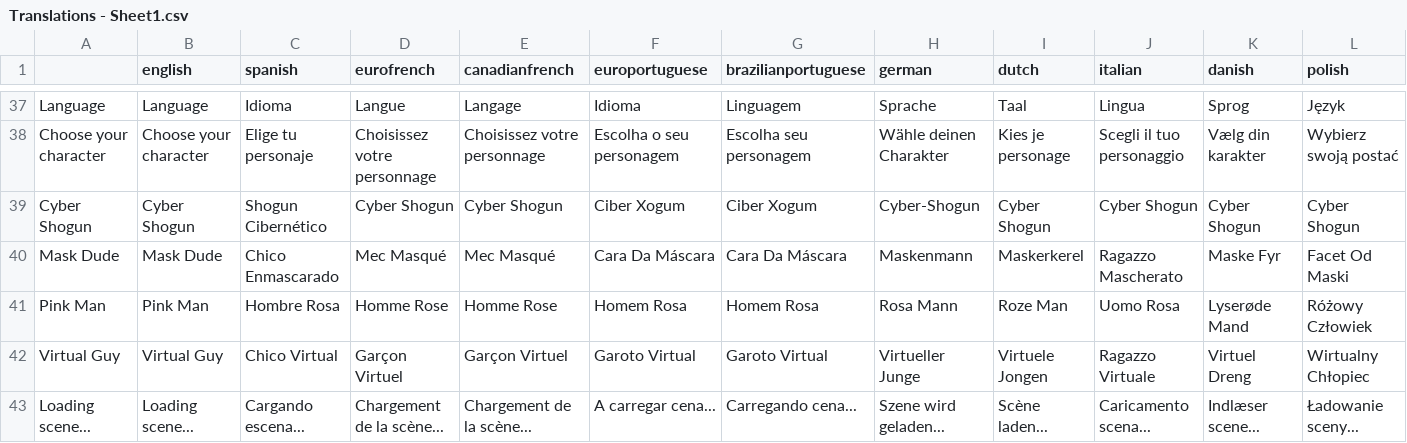
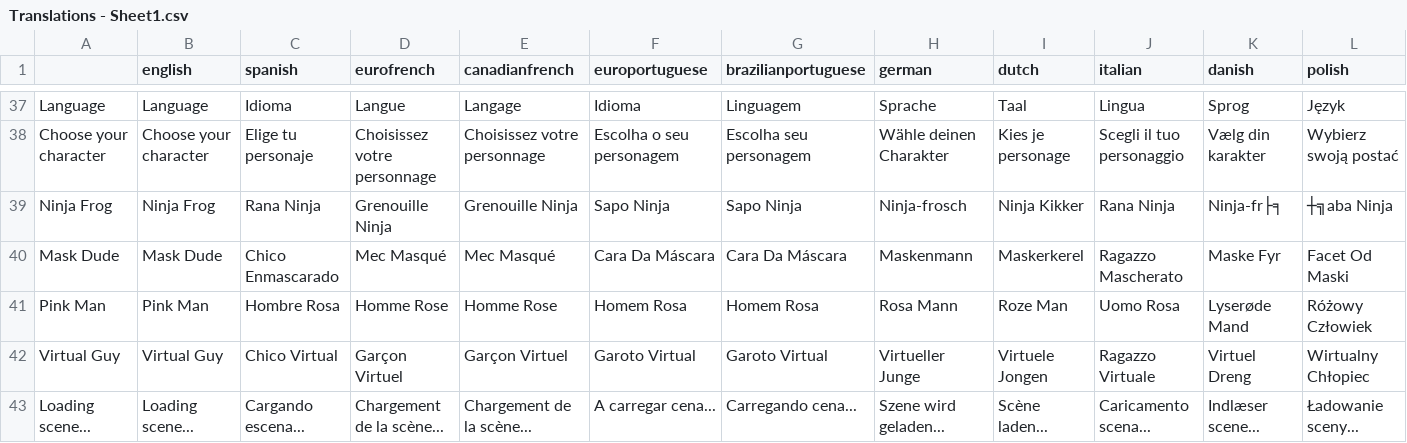
Before and after one commit to knandakumar25/frog_jumper, a CSV file: assets/translations/Translations - Sheet1.csv, drawn as a sheet; only a part is shown, gaps mark what is left out; removed rows and columns are numbered as before the commit, all else as after; rows hold the shown columns only; the diff names each change by its address in the sheet, - before the commit and + after, or states it on an @@ line.

Commit message:
Restore Ninja Frog translations for all languages

```diff
--- a/assets/translations/Translations - Sheet1.csv
+++ b/assets/translations/Translations - Sheet1.csv
-row 39: Cyber Shogun | Cyber Shogun | Shogun Cibernético | Cyber Shogun | Cyber Shogun | Ciber Xogum | Ciber Xogum | Cyber-Shogun | Cyber Shogun | Cyber Shogun | Cyber Shogun | Cyber Shogun
+row 39: Ninja Frog | Ninja Frog | Rana Ninja | Grenouille Ninja | Grenouille Ninja | Sapo Ninja | Sapo Ninja | Ninja-frosch | Ninja Kikker | Rana Ninja | Ninja-fr├╕ | ┼╗aba Ninja
```
